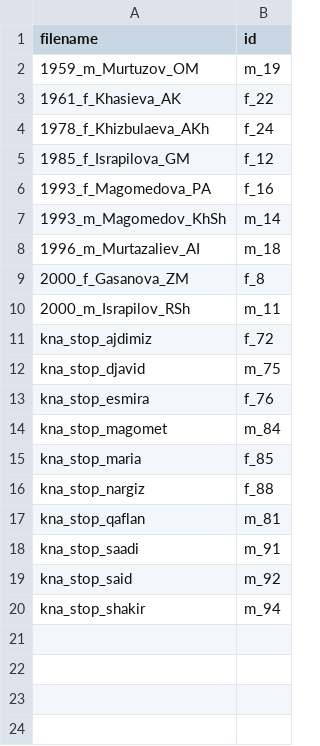
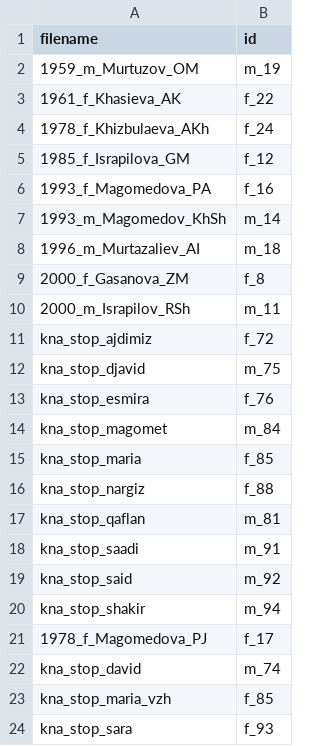
Before and after one commit to agricolamz/VOT_graphs, a TSV file: correspondence.tsv, drawn as a sheet.

```diff
--- a/correspondence.tsv
+++ b/correspondence.tsv
@@ -20 +20,5 @@ kna_stop_said	m_92
 kna_stop_shakir	m_94
+1978_f_Magomedova_PJ	f_17
+kna_stop_david	m_74
+kna_stop_maria_vzh	f_85
+kna_stop_sara	f_93
```
Also changed, not shown: 1 other file.
